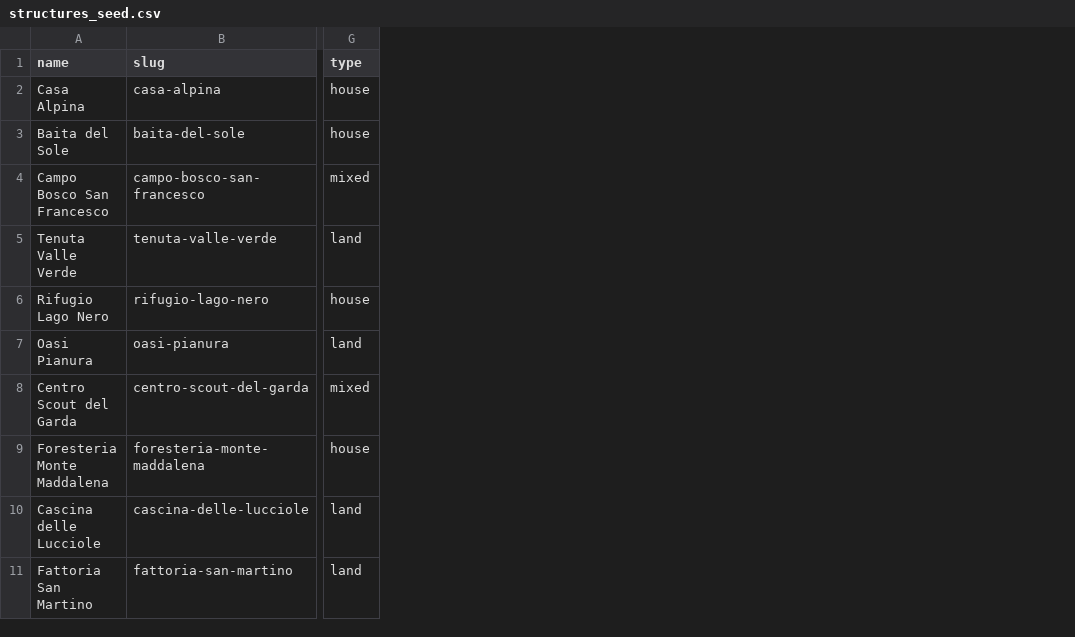
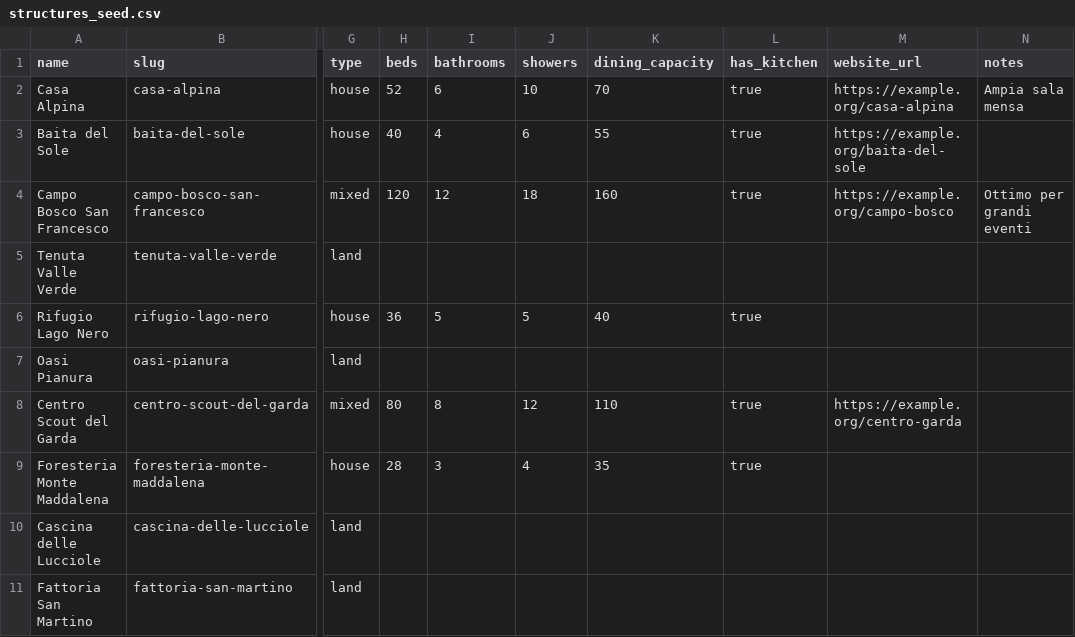
Before and after one commit to FilippoHoch/ScoutHouse, a CSV file: data/structures_seed.csv, drawn as a sheet; only a part is shown, gaps mark what is left out; the diff names each change by its address in the sheet, - before the commit and + after, or states it on an @@ line.

```diff
--- a/data/structures_seed.csv
+++ b/data/structures_seed.csv
+column H (beds), rows 2-9: 52 | 40 | 120 |  | 36 |  | 80 | 28
+column I (bathrooms), rows 2-9: 6 | 4 | 12 |  | 5 |  | 8 | 3
+column J (showers), rows 2-9: 10 | 6 | 18 |  | 5 |  | 12 | 4
+column K (dining_capacity), rows 2-9: 70 | 55 | 160 |  | 40 |  | 110 | 35
+column L (has_kitchen), rows 2-9: true | true | true |  | true |  | true | true
+column M (website_url), rows 2-8: https://example.org/casa-alpina | https://example.org/baita-del-sole | https://example.org/campo-bosco |  |  |  | https://example.org/centro-garda
+column N (notes), rows 2-4: Ampia sala mensa |  | Ottimo per grandi eventi
```
Also changed, not shown: 20 other files.
